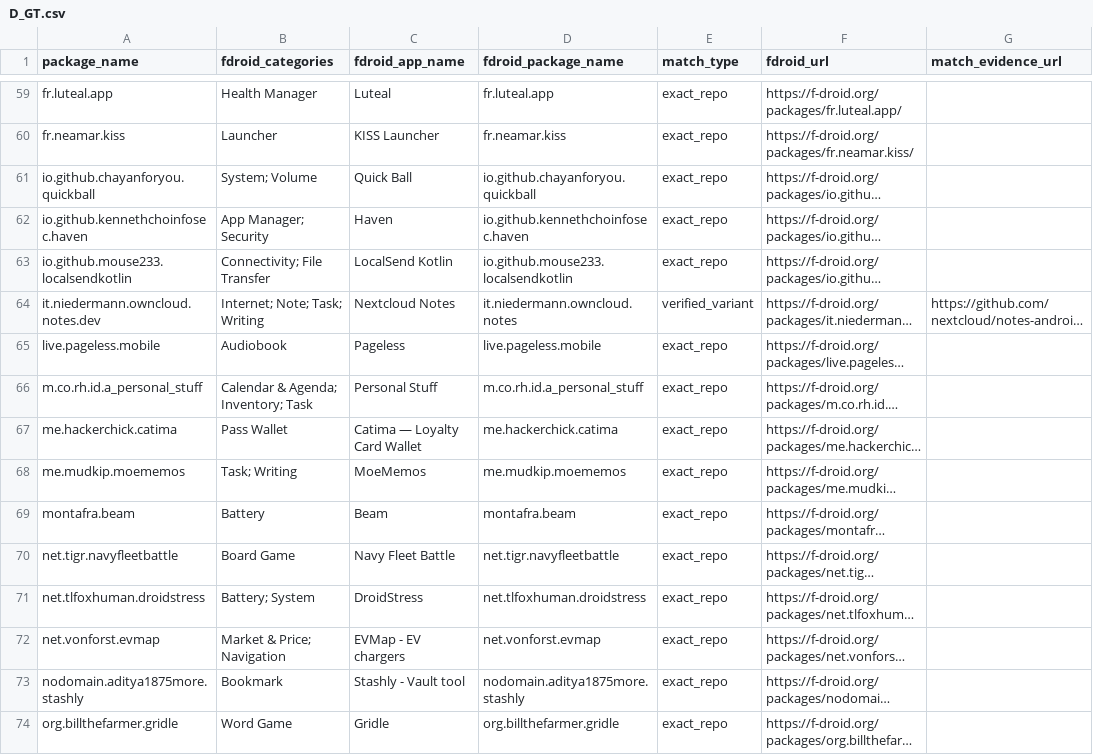
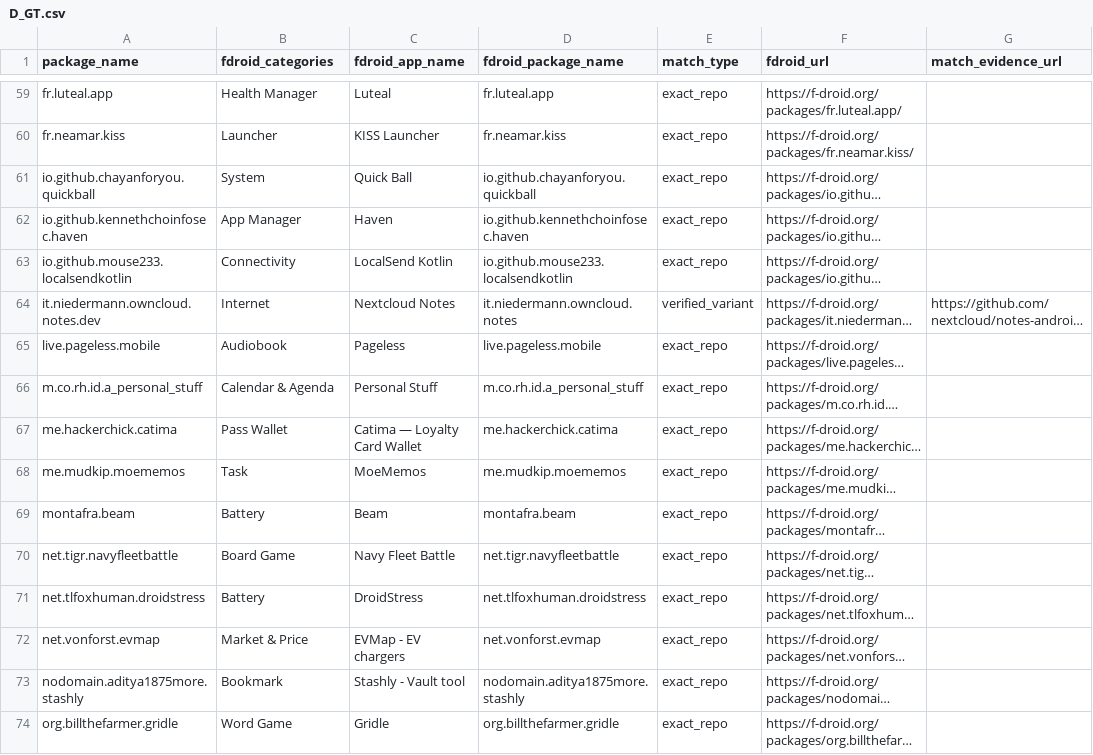
Before and after one commit to Mobile-IoT-Security-Lab/LLMObfuscDetection, a CSV file: GroundTruthDataset & SAST Tools/D_GT.csv, drawn as a sheet; only a part is shown, gaps mark what is left out; long unchanged cells end in …; the diff covers the shown part only; the diff names each change by its address in the sheet, - before the commit and + after, or states it on an @@ line.

```diff
--- a/GroundTruthDataset & SAST Tools/D_GT.csv
+++ b/GroundTruthDataset & SAST Tools/D_GT.csv
-B61 (fdroid_categories): System; Volume
+B61 (fdroid_categories): System
-B62 (fdroid_categories): App Manager; Security
+B62 (fdroid_categories): App Manager
-B63 (fdroid_categories): Connectivity; File Transfer
+B63 (fdroid_categories): Connectivity
-B64 (fdroid_categories): Internet; Note; Task; Writing
+B64 (fdroid_categories): Internet
-B66 (fdroid_categories): Calendar & Agenda; Inventory; Task
+B66 (fdroid_categories): Calendar & Agenda
-B68 (fdroid_categories): Task; Writing
+B68 (fdroid_categories): Task
-B71 (fdroid_categories): Battery; System
+B71 (fdroid_categories): Battery
-B72 (fdroid_categories): Market & Price; Navigation
+B72 (fdroid_categories): Market & Price
```
Also changed, not shown: 53 edited cells elsewhere in this file.
